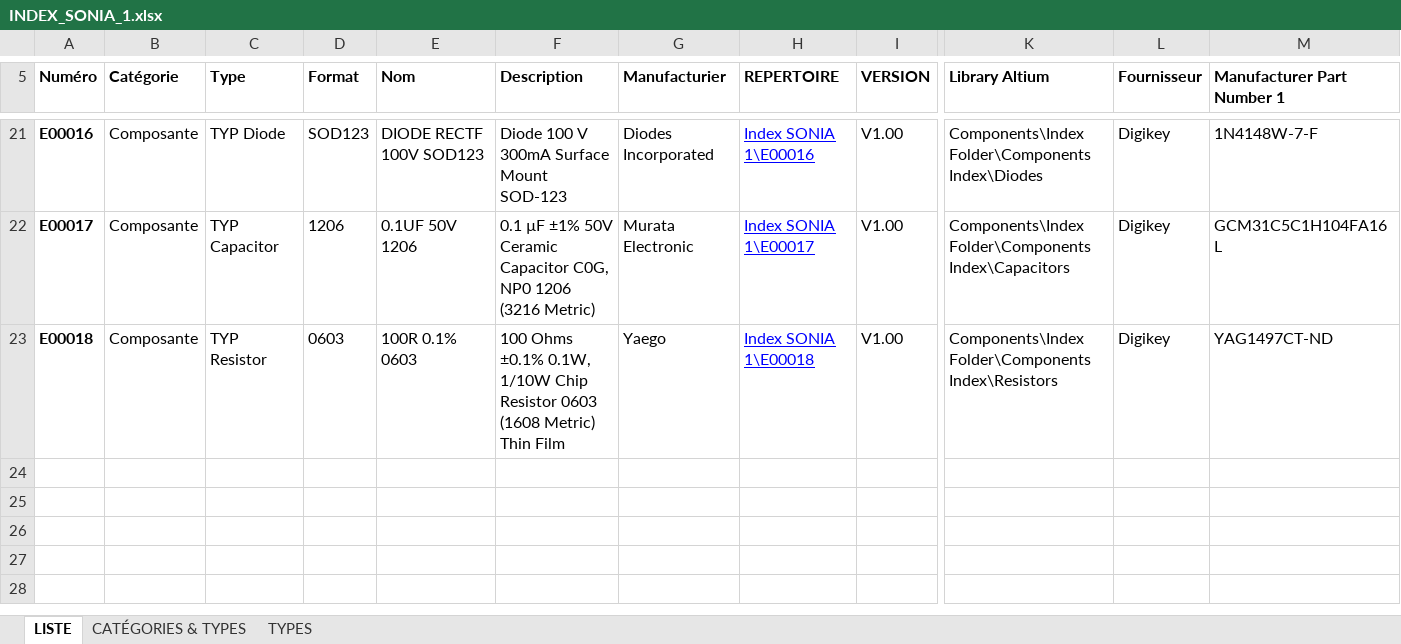
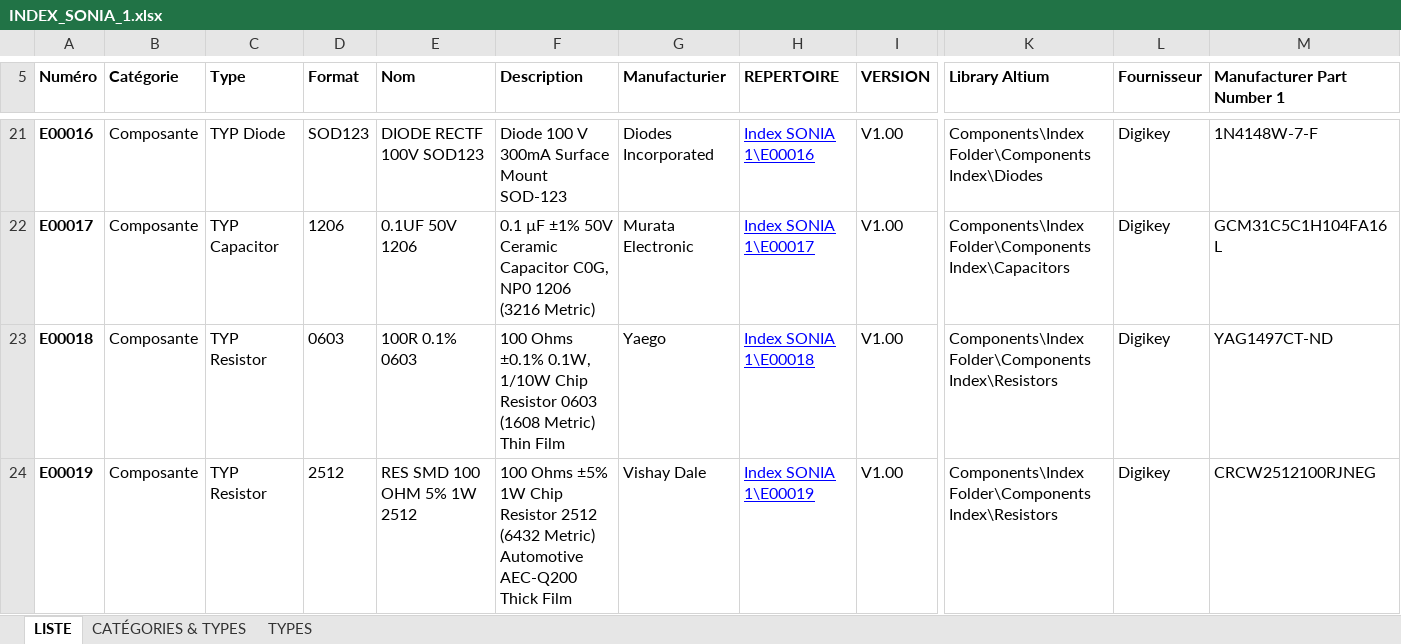
Before and after one commit to sonia-auv/hardware-BMS, an Excel workbook: Index SONIA 1/INDEX_SONIA_1.xlsx, sheet LISTE, drawn as a sheet; only a part is shown, gaps mark what is left out; values as stored, in another font and other column widths than the file's, no borders; table styles not drawn; rows hold the shown columns only; the diff names each change by its address in the sheet, - before the commit and + after, or states it on an @@ line.

Commit message:
E00019

```diff
--- a/Index SONIA 1/INDEX_SONIA_1.xlsx (sheet LISTE)
+++ b/Index SONIA 1/INDEX_SONIA_1.xlsx (sheet LISTE)
+row 24: E00019 | Composante | TYP Resistor | 2512 | RES SMD 100 OHM 5% 1W 2512 | 100 Ohms ±5% 1W Chip Resistor 2512 (6432 Metric) Automotive AEC-Q200 Thick Film | Vishay Dale | Index SONIA 1\E00019 | V1.00 | Components\Index Folder\Components Index\Resistors | Digikey | CRCW2512100RJNEG
```
